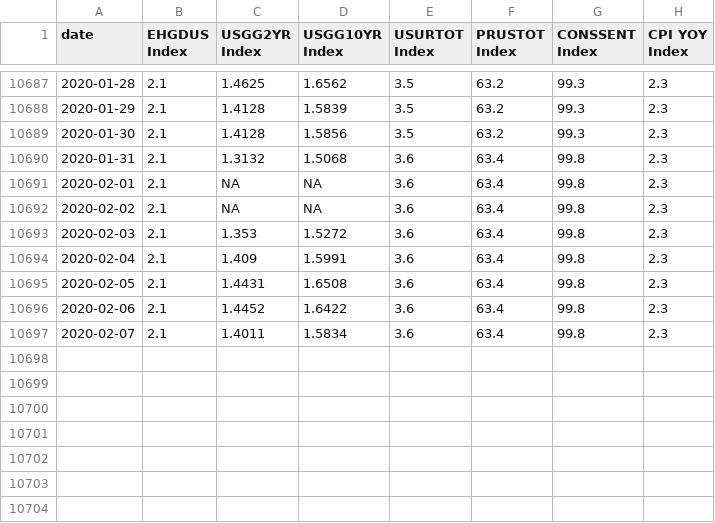
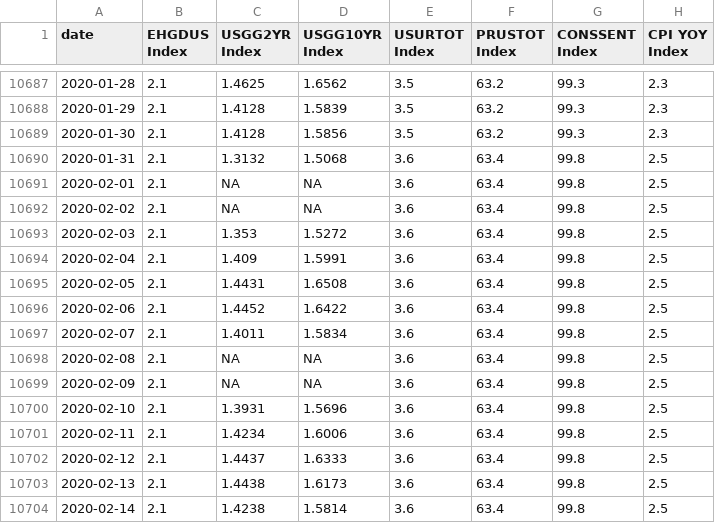
Before and after one commit to SSMIF-Quant/Factor-Model, a CSV file: R/data/economic/econData.csv, drawn as a sheet; only a part is shown, gaps mark what is left out.

```diff
--- a/R/data/economic/econData.csv
+++ b/R/data/economic/econData.csv
@@ -10689,9 +10689,16 @@
 "2020-01-30","2.1","1.4128","1.5856","3.5","63.2","99.3","2.3"
-"2020-01-31","2.1","1.3132","1.5068","3.6","63.4","99.8","2.3"
-"2020-02-01","2.1",NA,NA,"3.6","63.4","99.8","2.3"
-"2020-02-02","2.1",NA,NA,"3.6","63.4","99.8","2.3"
-"2020-02-03","2.1","1.353","1.5272","3.6","63.4","99.8","2.3"
-"2020-02-04","2.1","1.409","1.5991","3.6","63.4","99.8","2.3"
-"2020-02-05","2.1","1.4431","1.6508","3.6","63.4","99.8","2.3"
-"2020-02-06","2.1","1.4452","1.6422","3.6","63.4","99.8","2.3"
-"2020-02-07","2.1","1.4011","1.5834","3.6","63.4","99.8","2.3"
+"2020-01-31","2.1","1.3132","1.5068","3.6","63.4","99.8","2.5"
+"2020-02-01","2.1",NA,NA,"3.6","63.4","99.8","2.5"
+"2020-02-02","2.1",NA,NA,"3.6","63.4","99.8","2.5"
+"2020-02-03","2.1","1.353","1.5272","3.6","63.4","99.8","2.5"
+"2020-02-04","2.1","1.409","1.5991","3.6","63.4","99.8","2.5"
+"2020-02-05","2.1","1.4431","1.6508","3.6","63.4","99.8","2.5"
+"2020-02-06","2.1","1.4452","1.6422","3.6","63.4","99.8","2.5"
+"2020-02-07","2.1","1.4011","1.5834","3.6","63.4","99.8","2.5"
+"2020-02-08","2.1",NA,NA,"3.6","63.4","99.8","2.5"
+"2020-02-09","2.1",NA,NA,"3.6","63.4","99.8","2.5"
+"2020-02-10","2.1","1.3931","1.5696","3.6","63.4","99.8","2.5"
+"2020-02-11","2.1","1.4234","1.6006","3.6","63.4","99.8","2.5"
+"2020-02-12","2.1","1.4437","1.6333","3.6","63.4","99.8","2.5"
+"2020-02-13","2.1","1.4438","1.6173","3.6","63.4","99.8","2.5"
+"2020-02-14","2.1","1.4238","1.5814","3.6","63.4","99.8","2.5"
```
Also changed, not shown: R/data/sectors.csv, R/data/sentiment/S5COND Sentiment Data.csv, 20 other files.
